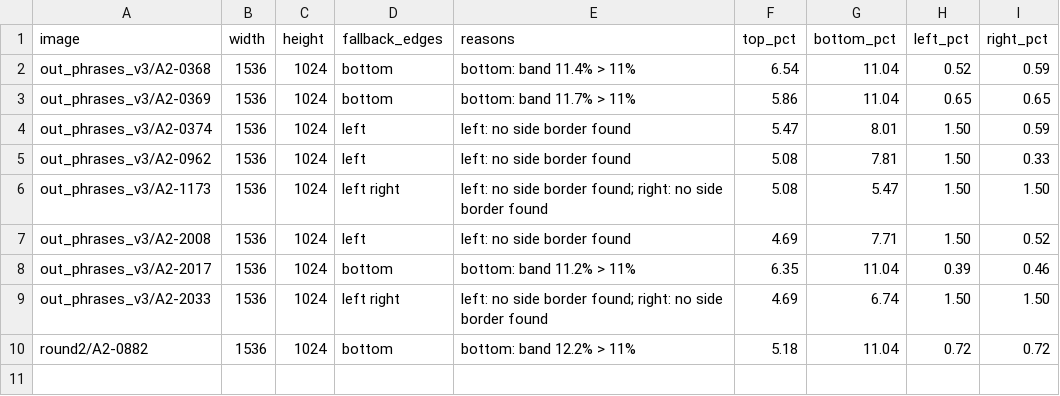
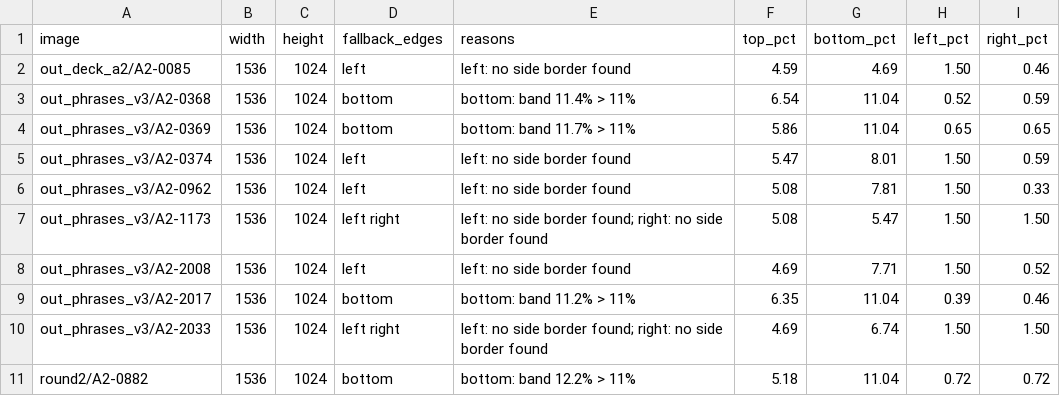
Before and after one commit to dainius-sileika/Lithuanian_Flashcards, a CSV file: build_reports/frame_flags.csv, drawn as a sheet.

```diff
--- a/build_reports/frame_flags.csv
+++ b/build_reports/frame_flags.csv
@@ -1,2 +1,3 @@
 image,width,height,fallback_edges,reasons,top_pct,bottom_pct,left_pct,right_pct
+out_deck_a2/A2-0085,1536,1024,left,left: no side border found,4.59,4.69,1.50,0.46
 out_phrases_v3/A2-0368,1536,1024,bottom,bottom: band 11.4% > 11%,6.54,11.04,0.52,0.59
```
Also changed, not shown: build_reports/frame_bands.csv, 4 other files.
